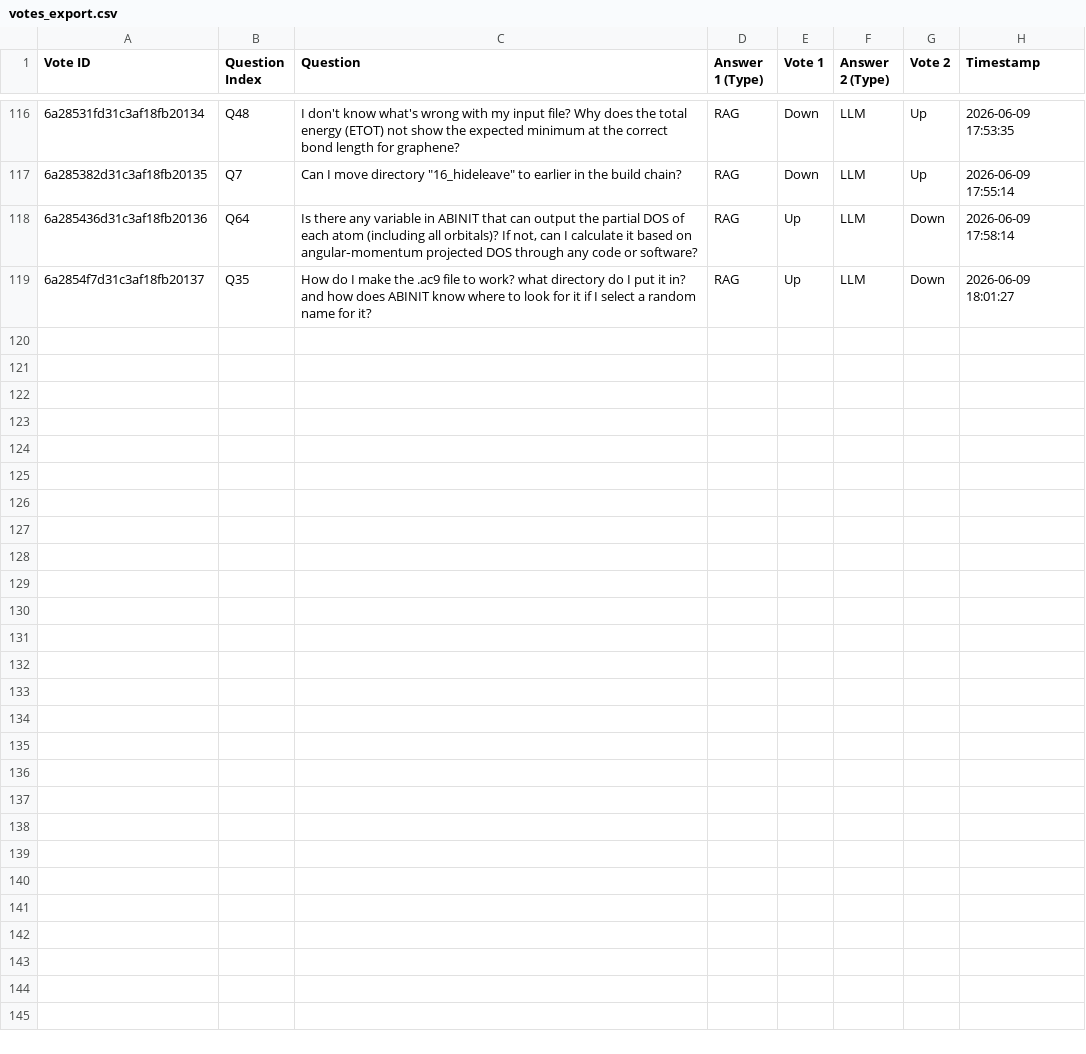
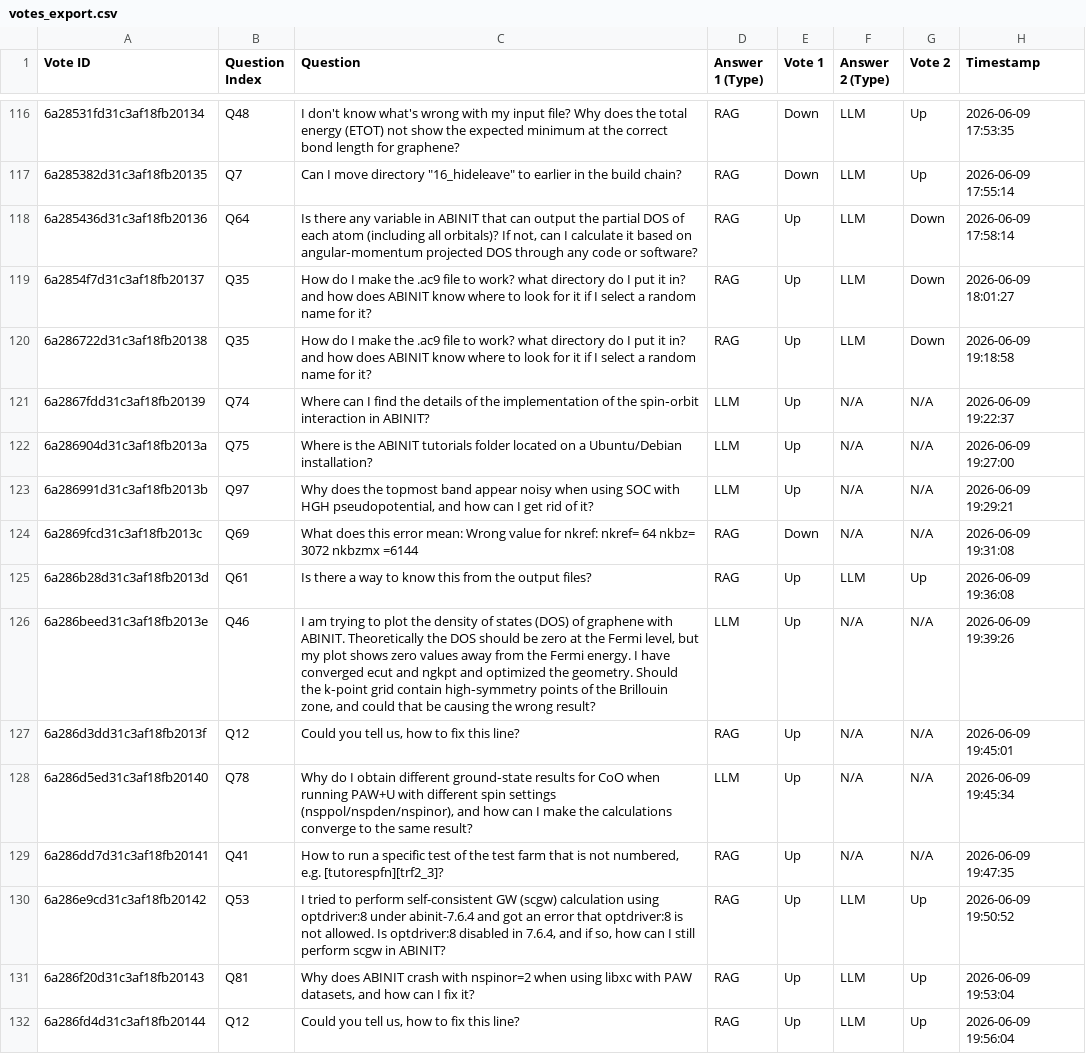
Before and after one commit to fraricci/voting_app_abinit_forum, a CSV file: votes_export.csv, drawn as a sheet; only a part is shown, gaps mark what is left out.

Commit message:
update votes csv and png

```diff
--- a/votes_export.csv
+++ b/votes_export.csv
@@ -119 +119,14 @@ Vote ID,Question Index,Question,Answer 1 (Type),Vote 1,Answer 2 (Type),Vote 2,Ti
 6a2854f7d31c3af18fb20137,Q35,How do I make the .ac9 file to work? what directory do I put it in? and how does ABINIT know where to look for it if I select a random name for it?,RAG,Up,LLM,Down,2026-06-09 18:01:27
+6a286722d31c3af18fb20138,Q35,How do I make the .ac9 file to work? what directory do I put it in? and how does ABINIT know where to look for it if I select a random name for it?,RAG,Up,LLM,Down,2026-06-09 19:18:58
+6a2867fdd31c3af18fb20139,Q74,Where can I find the details of the implementation of the spin‑orbit interaction in ABINIT?,LLM,Up,N/A,N/A,2026-06-09 19:22:37
+6a286904d31c3af18fb2013a,Q75,Where is the ABINIT tutorials folder located on a Ubuntu/Debian installation?,LLM,Up,N/A,N/A,2026-06-09 19:27:00
+6a286991d31c3af18fb2013b,Q97,"Why does the topmost band appear noisy when using SOC with HGH pseudopotential, and how can I get rid of it?",LLM,Up,N/A,N/A,2026-06-09 19:29:21
+6a2869fcd31c3af18fb2013c,Q69,What does this error mean: Wrong value for nkref: nkref= 64 nkbz= 3072 nkbzmx =6144,RAG,Down,N/A,N/A,2026-06-09 19:31:08
+6a286b28d31c3af18fb2013d,Q61,Is there a way to know this from the output files?,RAG,Up,LLM,Up,2026-06-09 19:36:08
+6a286beed31c3af18fb2013e,Q46,"I am trying to plot the density of states (DOS) of graphene with ABINIT. Theoretically the DOS should be zero at the Fermi level, but my plot shows zero values away from the Fermi energy. I have converged ecut and ngkpt and optimized the geometry. Should the k‑point grid contain high‑symmetry points of the Brillouin zone, and could that be causing the wrong result?",LLM,Up,N/A,N/A,2026-06-09 19:39:26
+6a286d3dd31c3af18fb2013f,Q12,"Could you tell us, how to fix this line?",RAG,Up,N/A,N/A,2026-06-09 19:45:01
+6a286d5ed31c3af18fb20140,Q78,"Why do I obtain different ground‑state results for CoO when running PAW+U with different spin settings (nsppol/nspden/nspinor), and how can I make the calculations converge to the same result?",LLM,Up,N/A,N/A,2026-06-09 19:45:34
+6a286dd7d31c3af18fb20141,Q41,"How to run a specific test of the test farm that is not numbered, e.g. [tutorespfn][trf2_3]?",RAG,Up,N/A,N/A,2026-06-09 19:47:35
+6a286e9cd31c3af18fb20142,Q53,"I tried to perform self-consistent GW (scgw) calculation using optdriver:8 under abinit-7.6.4 and got an error that optdriver:8 is not allowed. Is optdriver:8 disabled in 7.6.4, and if so, how can I still perform scgw in ABINIT?",RAG,Up,LLM,Up,2026-06-09 19:50:52
+6a286f20d31c3af18fb20143,Q81,"Why does ABINIT crash with nspinor=2 when using libxc with PAW datasets, and how can I fix it?",RAG,Up,LLM,Up,2026-06-09 19:53:04
+6a286fd4d31c3af18fb20144,Q12,"Could you tell us, how to fix this line?",RAG,Up,LLM,Up,2026-06-09 19:56:04
```
Also changed, not shown: 1 other file.
